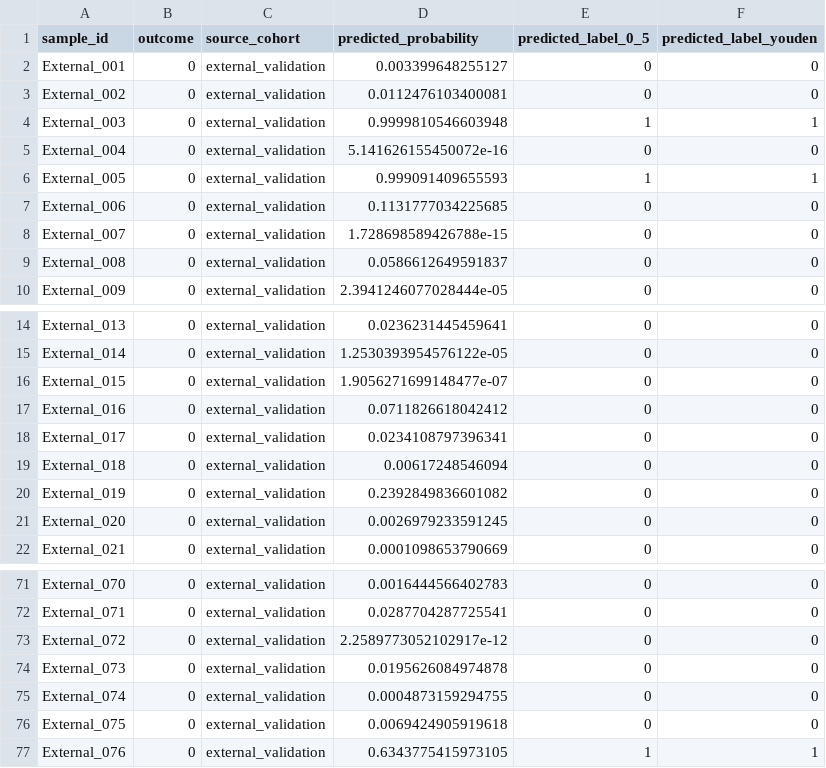
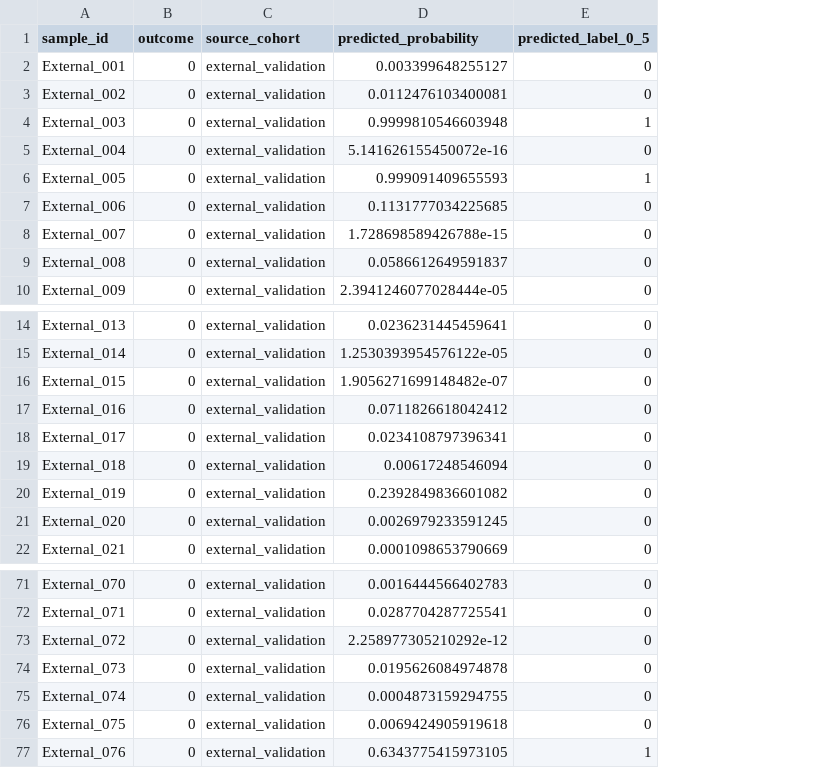
Before and after one commit to yalechow/EC_Radiomics_Proteomics, a CSV file: results/external_validation/external_predictions.csv, drawn as a sheet; only a part is shown, gaps mark what is left out; the diff names each change by its address in the sheet, - before the commit and + after, or states it on an @@ line.

Commit message:
Remove external validation Youden threshold references

```diff
--- a/results/external_validation/external_predictions.csv
+++ b/results/external_validation/external_predictions.csv
-column F (predicted_label_youden), rows 2-10: 0 | 0 | 1 | 0 | 1 | 0 | 0 | 0 | 0; rows 14-22: all 0; rows 71-77: 0 | 0 | 0 | 0 | 0 | 0 | 1
-D16 (predicted_probability): 1.9056271699148477e-07
+D16 (predicted_probability): 1.9056271699148482e-07
-D73 (predicted_probability): 2.2589773052102917e-12
+D73 (predicted_probability): 2.258977305210292e-12
```
Also changed, not shown: results/external_validation/model_performance.csv, 6 other files.
